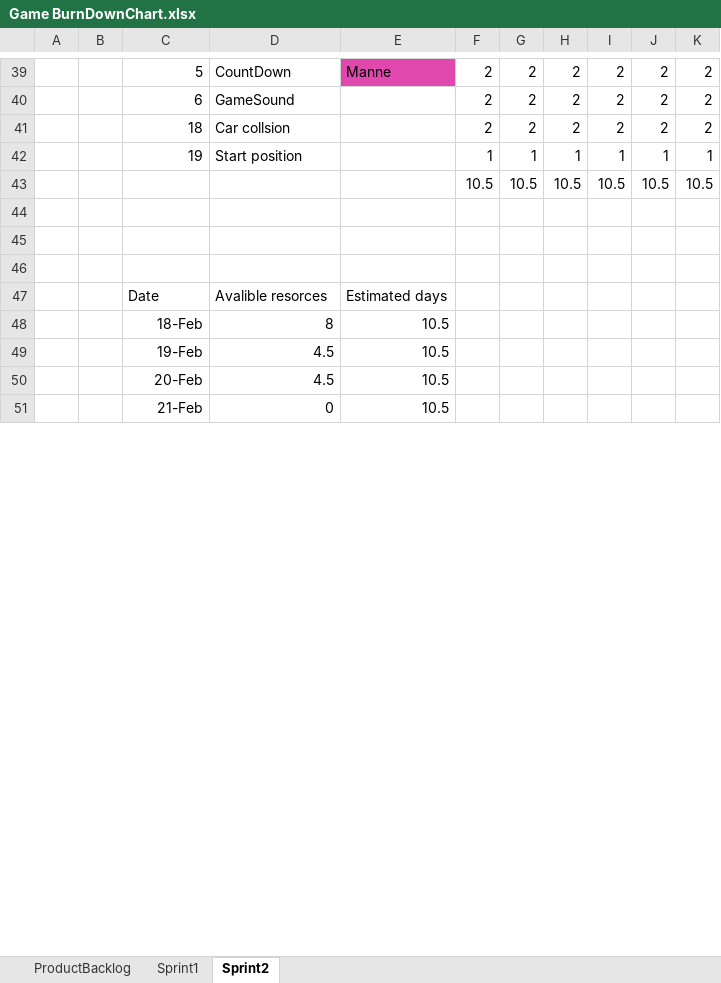
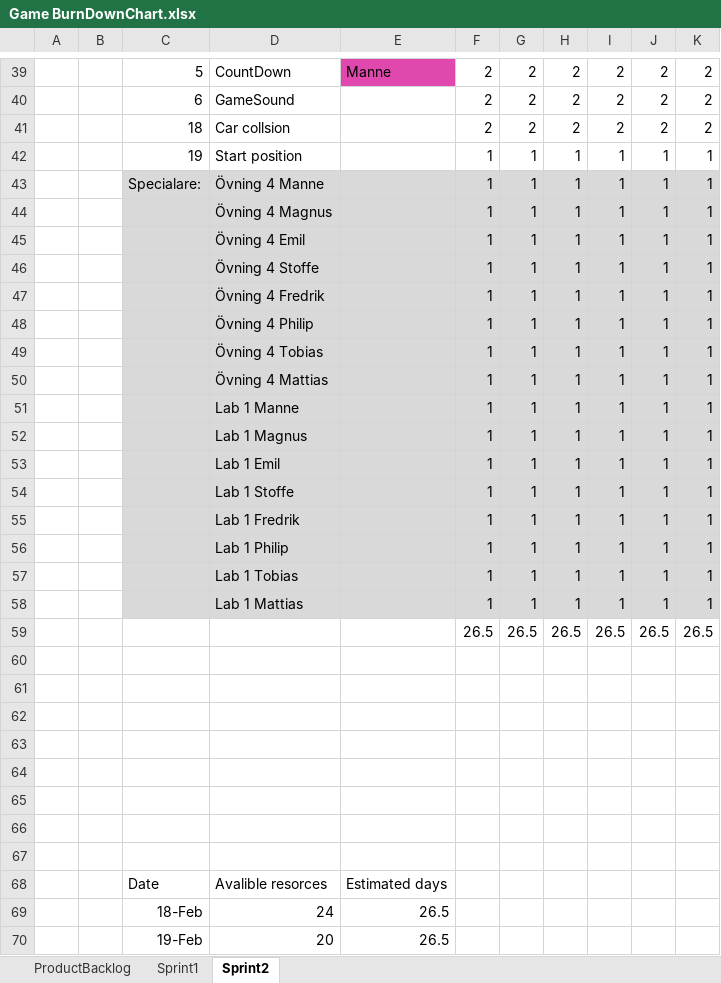
Before and after one commit to cjohnsson/Racing-Game, an Excel workbook: doc/Game BurnDownChart.xlsx, sheet Sprint2, drawn as a sheet; only a part is shown, gaps mark what is left out; values as stored, in another font and other column widths than the file's, no borders; charts and pictures not drawn; removed rows and columns are numbered as before the commit, all else as after; the diff covers the shown part only; the diff names each change by its address in the sheet, - before the commit and + after, or states it on an @@ line.

Commit message:
Updated the burndownchart

```diff
--- a/doc/Game BurnDownChart.xlsx (sheet Sprint2)
+++ b/doc/Game BurnDownChart.xlsx (sheet Sprint2)
+row 43:  |  | Specialare: | Övning 4 Manne |  | 1 | 1 | 1 | 1 | 1 | 1
+row 44:  |  |  | Övning 4 Magnus |  | 1 | 1 | 1 | 1 | 1 | 1
+row 45:  |  |  | Övning 4 Emil |  | 1 | 1 | 1 | 1 | 1 | 1
+row 46:  |  |  | Övning 4 Stoffe |  | 1 | 1 | 1 | 1 | 1 | 1
+row 47:  |  |  | Övning 4 Fredrik |  | 1 | 1 | 1 | 1 | 1 | 1
+row 48:  |  |  | Övning 4 Philip |  | 1 | 1 | 1 | 1 | 1 | 1
+row 49:  |  |  | Övning 4 Tobias |  | 1 | 1 | 1 | 1 | 1 | 1
+row 50:  |  |  | Övning 4 Mattias |  | 1 | 1 | 1 | 1 | 1 | 1
+row 51:  |  |  | Lab 1 Manne |  | 1 | 1 | 1 | 1 | 1 | 1
+row 52:  |  |  | Lab 1 Magnus |  | 1 | 1 | 1 | 1 | 1 | 1
+row 53:  |  |  | Lab 1 Emil |  | 1 | 1 | 1 | 1 | 1 | 1
+row 54:  |  |  | Lab 1 Stoffe |  | 1 | 1 | 1 | 1 | 1 | 1
+row 55:  |  |  | Lab 1 Fredrik |  | 1 | 1 | 1 | 1 | 1 | 1
+row 56:  |  |  | Lab 1 Philip |  | 1 | 1 | 1 | 1 | 1 | 1
+row 57:  |  |  | Lab 1 Tobias |  | 1 | 1 | 1 | 1 | 1 | 1
+row 58:  |  |  | Lab 1 Mattias |  | 1 | 1 | 1 | 1 | 1 | 1
+row 59:  |  |  |  |  | 26.5 | 26.5 | 26.5 | 26.5 | 26.5 | 26.5
-row 60:  |  |  |  |  | 10.5 | 10.5 | 10.5 | 10.5 | 10.5 | 10.5
+row 60: (empty)
+row 61: (empty)
+row 62: (empty)
+row 63: (empty)
+row 64: (empty)
-row 48:  |  | 18-Feb | 8 | 10.5
-row 49:  |  | 19-Feb | 4.5 | 10.5
-row 50:  |  | 20-Feb | 4.5 | 10.5
-row 51:  |  | 21-Feb | 0 | 10.5
+row 69:  |  | 18-Feb | 24 | 26.5
+row 70:  |  | 19-Feb | 20 | 26.5
```
Also changed, not shown: 3 added rows, 1 removed row and 17 edited cells elsewhere in this sheet, charts or pictures.
